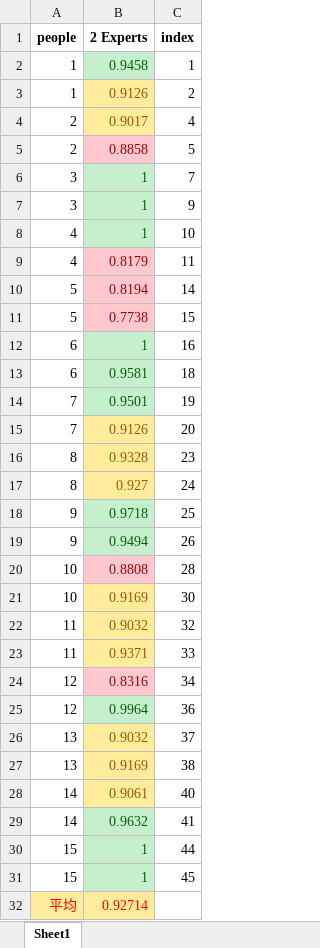
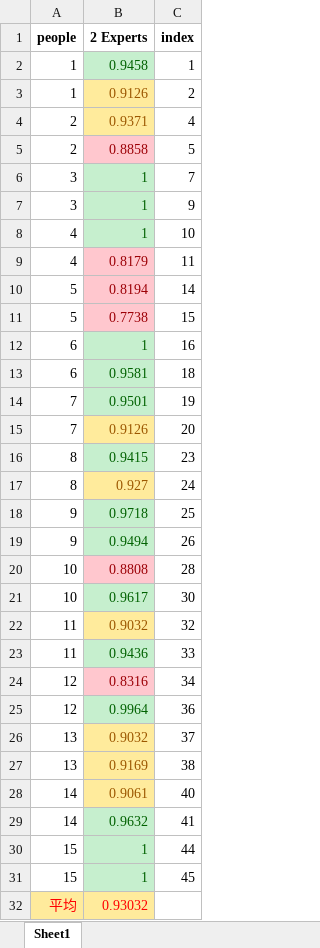
Before and after one commit to HANYIIK/Finegrained_GNN, an Excel workbook: res/SEED/res.xlsx, sheet Sheet1, drawn as a sheet; values as stored, in another font and other column widths than the file's, no borders; the diff names each change by its address in the sheet, - before the commit and + after, or states it on an @@ line.

```diff
--- a/res/SEED/res.xlsx (sheet Sheet1)
+++ b/res/SEED/res.xlsx (sheet Sheet1)
-B4 (2 Experts): 0.9017
+B4 (2 Experts): 0.9371
-B16 (2 Experts): 0.9328
+B16 (2 Experts): 0.9415
@@ B16 fill: #FFEB9C → #C6EFCE, text colour: #9C5700 → #006100 @@
-B21 (2 Experts): 0.9169
+B21 (2 Experts): 0.9617
@@ B21 fill: #FFEB9C → #C6EFCE, text colour: #9C5700 → #006100 @@
-B23 (2 Experts): 0.9371
+B23 (2 Experts): 0.9436
@@ B23 fill: #FFEB9C → #C6EFCE, text colour: #9C5700 → #006100 @@
-B32 (2 Experts): 0.92714
+B32 (2 Experts): 0.93032
```
Also changed, not shown: res/MPED/res.xlsx, res/MPED/result.xlsx, 13 other files.
